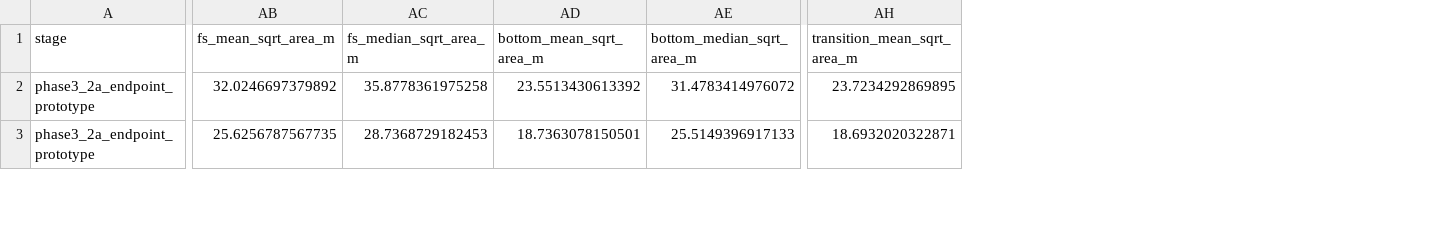
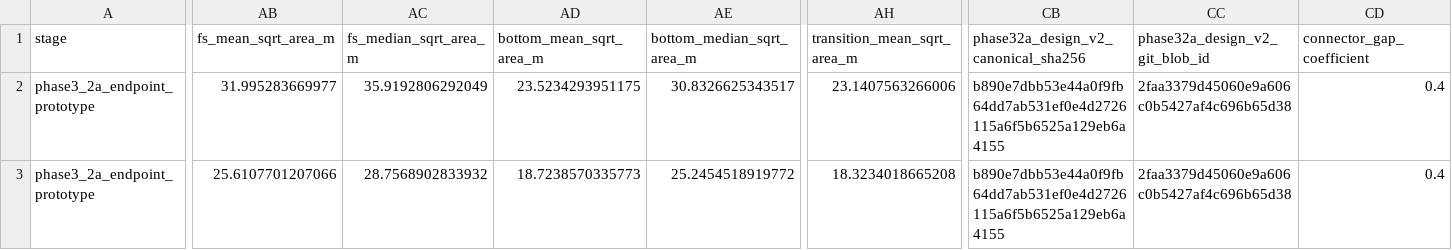
Before and after one commit to PengYunqiang/CRESTU, a CSV file: Case_Wave/Case1_SingleSphere_Convergence/Phase3_2A_Artifacts/Phase3_2A_Endpoint_Prototype_Manifest.csv, drawn as a sheet; only a part is shown, gaps mark what is left out; the diff covers the shown part only; the diff names each change by its address in the sheet, - before the commit and + after, or states it on an @@ line.

```diff
--- a/Case_Wave/Case1_SingleSphere_Convergence/Phase3_2A_Artifacts/Phase3_2A_Endpoint_Prototype_Manifest.csv
+++ b/Case_Wave/Case1_SingleSphere_Convergence/Phase3_2A_Artifacts/Phase3_2A_Endpoint_Prototype_Manifest.csv
+column CB, rows 1-3: phase32a_design_v2_canonical_sha256 | b890e7dbb53e44a0f9fb64dd7ab531ef0e4d2726115a6f5b6525a129eb6a4155 | b890e7dbb53e44a0f9fb64dd7ab531ef0e4d2726115a6f5b6525a129eb6a4155
+column CC (phase32a_design_v2_git_blob_id), rows 2-3: 2faa3379d45060e9a606c0b5427af4c696b65d38 | 2faa3379d45060e9a606c0b5427af4c696b65d38
+column CD (connector_gap_coefficient), rows 2-3: 0.4 | 0.4
-AB2 (fs_mean_sqrt_area_m): 32.0246697379892
+AB2 (fs_mean_sqrt_area_m): 31.995283669977
-AC2 (fs_median_sqrt_area_m): 35.8778361975258
+AC2 (fs_median_sqrt_area_m): 35.9192806292049
-AD2 (bottom_mean_sqrt_area_m): 23.5513430613392
+AD2 (bottom_mean_sqrt_area_m): 23.5234293951175
-AE2 (bottom_median_sqrt_area_m): 31.4783414976072
+AE2 (bottom_median_sqrt_area_m): 30.8326625343517
-AH2 (transition_mean_sqrt_area_m): 23.7234292869895
+AH2 (transition_mean_sqrt_area_m): 23.1407563266006
-AB3 (fs_mean_sqrt_area_m): 25.6256787567735
+AB3 (fs_mean_sqrt_area_m): 25.6107701207066
-AC3 (fs_median_sqrt_area_m): 28.7368729182453
+AC3 (fs_median_sqrt_area_m): 28.7568902833932
-AD3 (bottom_mean_sqrt_area_m): 18.7363078150501
+AD3 (bottom_mean_sqrt_area_m): 18.7238570335773
-AE3 (bottom_median_sqrt_area_m): 25.5149396917133
+AE3 (bottom_median_sqrt_area_m): 25.2454518919772
-AH3 (transition_mean_sqrt_area_m): 18.6932020322871
+AH3 (transition_mean_sqrt_area_m): 18.3234018665208
```
Also changed, not shown: 74 edited cells elsewhere in this file, Case_Wave/Case1_SingleSphere_Convergence/Phase3_2A_Artifacts/Phase3_2A_Endpoint_Prototype_Quality.csv, 14 other files.
